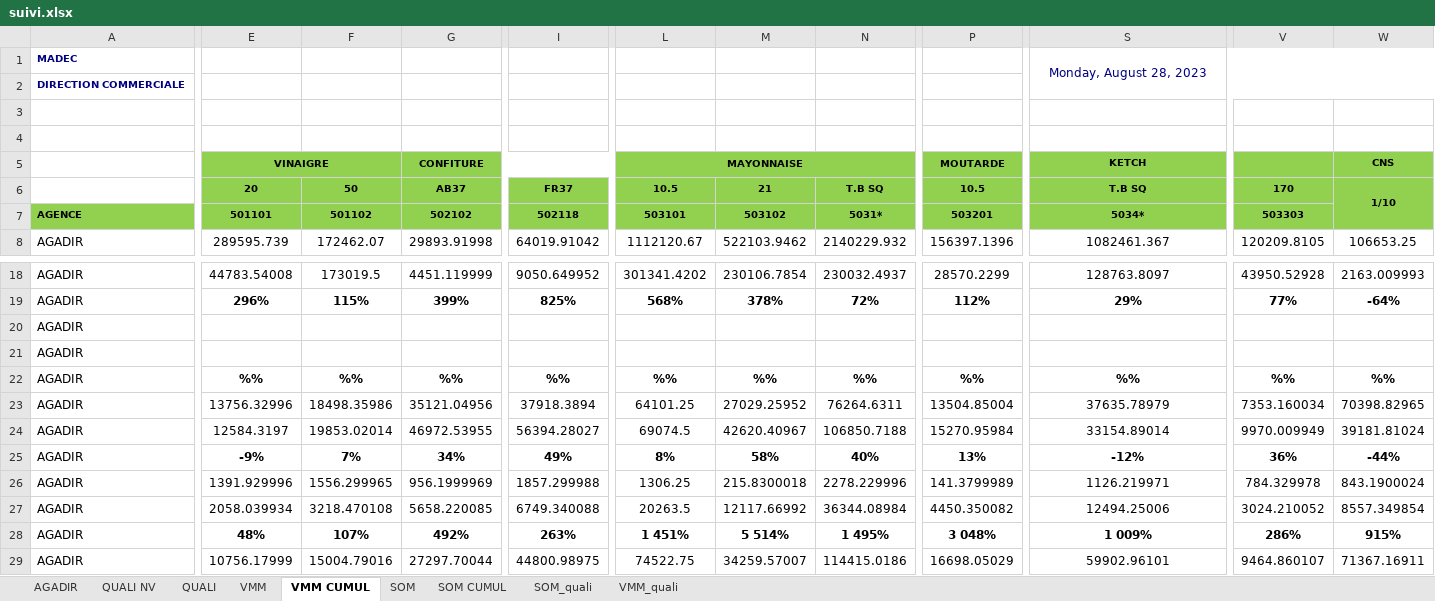
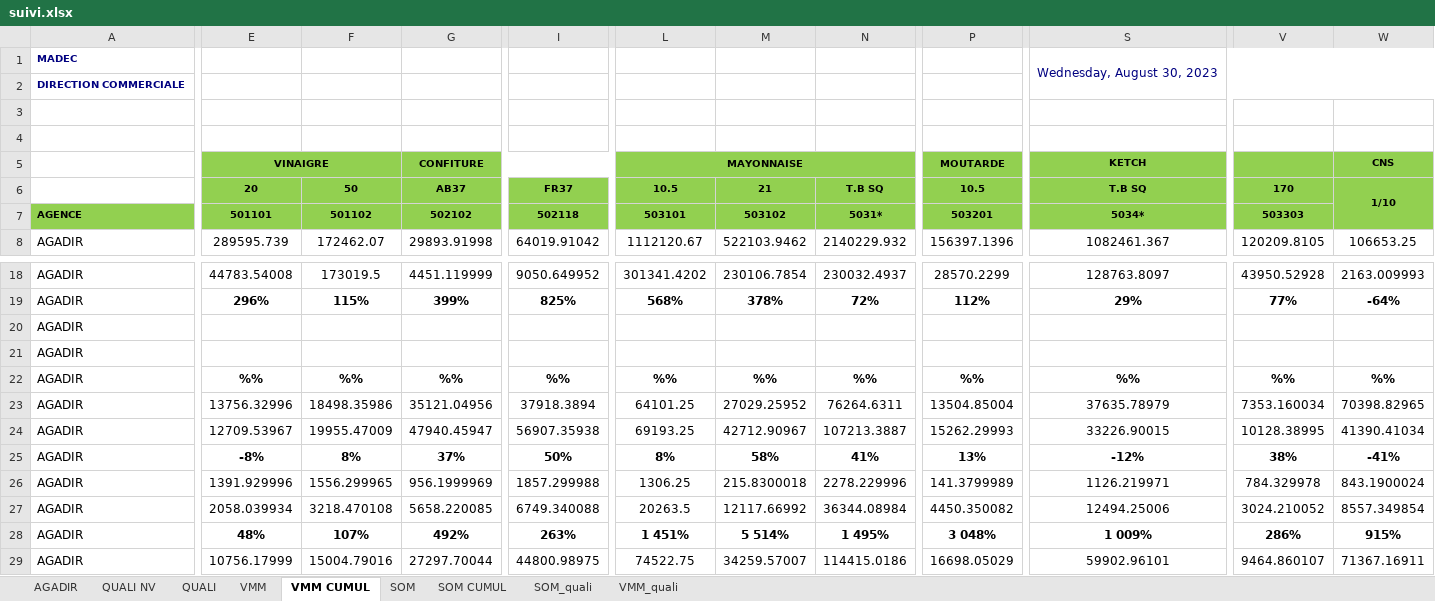
Before and after one commit to guostonline/total_suivi_bot, an Excel workbook: excel/suivi.xlsx, sheet VMM CUMUL, drawn as a sheet; only a part is shown, gaps mark what is left out; values as stored, in another font and other column widths than the file's, no borders; the diff covers the shown part only; the diff names each change by its address in the sheet, - before the commit and + after, or states it on an @@ line.

```diff
--- a/excel/suivi.xlsx (sheet VMM CUMUL)
+++ b/excel/suivi.xlsx (sheet VMM CUMUL)
-S1: Monday, August 28, 2023
+S1: Wednesday, August 30, 2023
-E24: 12584.3197
+E24: 12709.53967
-F24: 19853.02014
+F24: 19955.47009
-G24: 46972.53955
+G24: 47940.45947
-I24: 56394.28027
+I24: 56907.35938
-L24: 69074.5
+L24: 69193.25
-M24: 42620.40967
+M24: 42712.90967
-N24: 106850.7188
+N24: 107213.3887
-P24: 15270.95984
+P24: 15262.29993
-S24: 33154.89014
+S24: 33226.90015
-V24: 9970.009949
+V24: 10128.38995
-W24: 39181.81024
+W24: 41390.41034
-E25: -9%
+E25: -8%
-F25: 7%
+F25: 8%
-G25: 34%
+G25: 37%
-I25: 49%
+I25: 50%
-N25: 40%
+N25: 41%
-V25: 36%
+V25: 38%
-W25: -44%
+W25: -41%
```
Also changed, not shown: 5 added rows, 5 removed rows and 267 edited cells elsewhere in this sheet, sheet AGADIR, sheet VMM, sheet SOM, sheet SOM CUMUL, sheet QUALI NV, sheet SOM_quali, 1 more sheet, hidden cells, excel/finale.xlsx, 5 other files.
